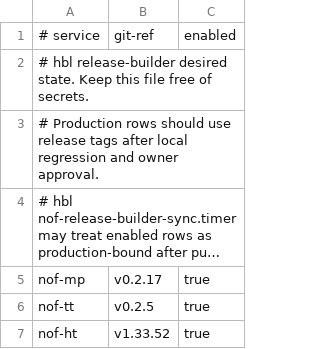
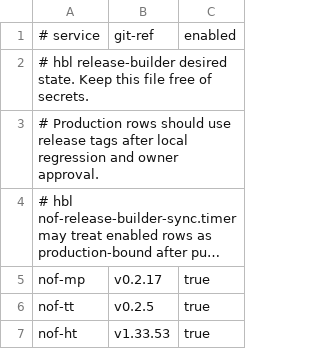
Before and after one commit to teanores/nof-infra, a TSV file: environments/hbl/desired-state.tsv, drawn as a sheet; long unchanged cells end in ….

Commit message:
release: move nof-ht UAT candidate to v1.33.53

```diff
--- a/environments/hbl/desired-state.tsv
+++ b/environments/hbl/desired-state.tsv
@@ -6,2 +6,2 @@ nof-mp	v0.2.17	true
 nof-tt	v0.2.5	true
-nof-ht	v1.33.52	true
+nof-ht	v1.33.53	true
```
